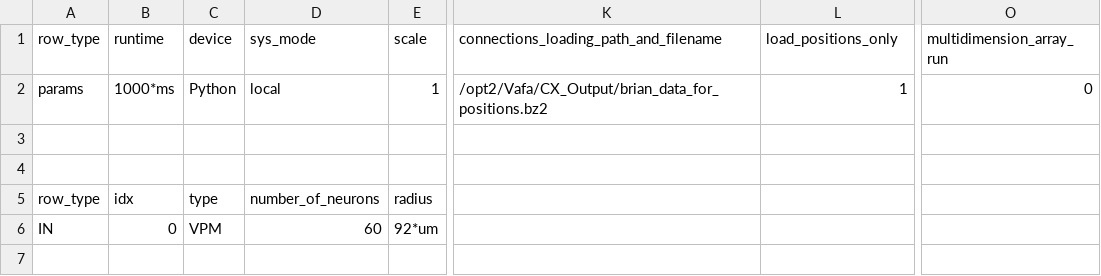
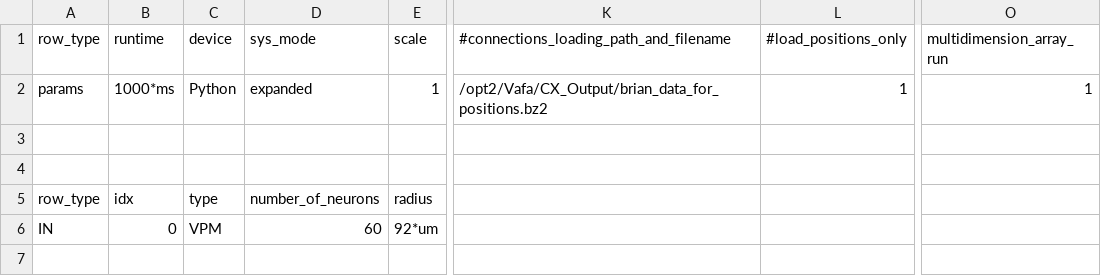
Before and after one commit to VisualNeuroscience-UH/CxSystem, a CSV file: Markram_config_file.csv, drawn as a sheet; only a part is shown, gaps mark what is left out; the diff names each change by its address in the sheet, - before the commit and + after, or states it on an @@ line.

```diff
--- a/Markram_config_file.csv
+++ b/Markram_config_file.csv
-K1: connections_loading_path_and_filename
+K1: #connections_loading_path_and_filename
-L1: load_positions_only
+L1: #load_positions_only
-D2 (sys_mode): local
+D2 (sys_mode): expanded
-O2 (multidimension_array_run): 0
+O2 (multidimension_array_run): 1
```
Also changed, not shown: 2 other files.
